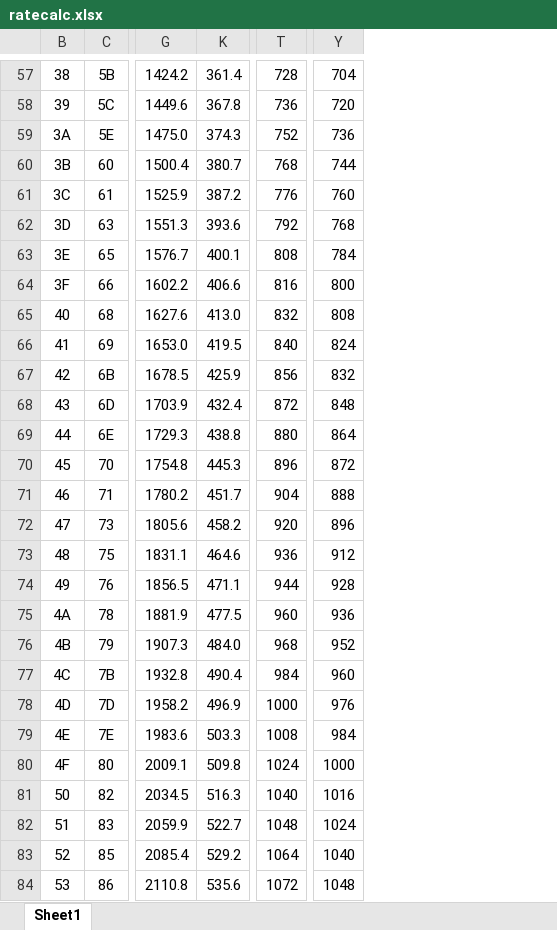
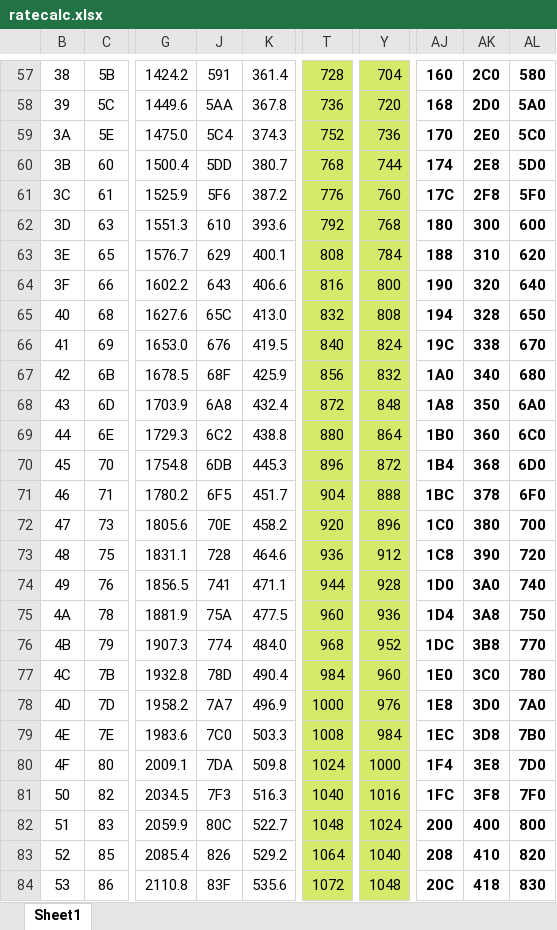
Before and after one commit to ZeroByteOrg/zsound, an Excel workbook: ratecalc.xlsx, sheet Sheet1, drawn as a sheet; only a part is shown, gaps mark what is left out; values as stored, in another font and other column widths than the file's, no borders; the diff covers the shown part only; the diff names each change by its address in the sheet, - before the commit and + after, or states it on an @@ line.

```diff
--- a/ratecalc.xlsx (sheet Sheet1)
+++ b/ratecalc.xlsx (sheet Sheet1)
@@ column J unhidden, rows 57-84: 591 | 5AA | 5C4 | 5DD | 5F6 | 610 | 629 | 643 | 65C | 676 | 68F | 6A8 | 6C2 | 6DB | 6F5 | 70E | 728 | 741 | 75A | 774 | 78D | 7A7 | 7C0 | 7DA | 7F3 | 80C | 826 | 83F @@
+column AJ, rows 57-84: 160 | 168 | 170 | 174 | 17C | 180 | 188 | 190 | 194 | 19C | 1A0 | 1A8 | 1B0 | 1B4 | 1BC | 1C0 | 1C8 | 1D0 | 1D4 | 1DC | 1E0 | 1E8 | 1EC | 1F4 | 1FC | 200 | 208 | 20C
+column AK, rows 57-84: 2C0 | 2D0 | 2E0 | 2E8 | 2F8 | 300 | 310 | 320 | 328 | 338 | 340 | 350 | 360 | 368 | 378 | 380 | 390 | 3A0 | 3A8 | 3B8 | 3C0 | 3D0 | 3D8 | 3E8 | 3F8 | 400 | 410 | 418
+column AL, rows 57-84: 580 | 5A0 | 5C0 | 5D0 | 5F0 | 600 | 620 | 640 | 650 | 670 | 680 | 6A0 | 6C0 | 6D0 | 6F0 | 700 | 720 | 740 | 750 | 770 | 780 | 7A0 | 7B0 | 7D0 | 7F0 | 800 | 820 | 830
-T57:T84 fill: none
+T57:T84 fill: #D4EA6B
-Y57:Y84 fill: none
+Y57:Y84 fill: #D4EA6B
```
Also changed, not shown: 100 edited cells and cell formats elsewhere in this sheet.
